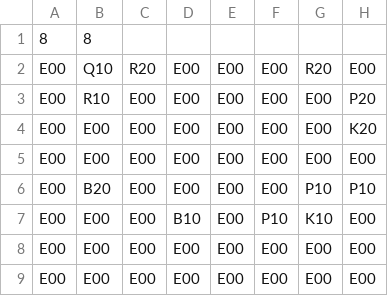
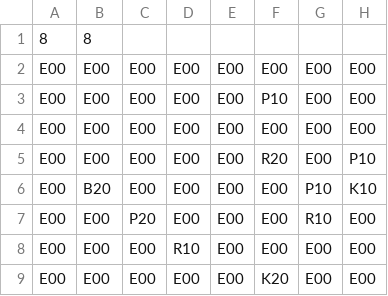
Before and after one commit to marcus-deans/Chess-Game, a CSV file: data/Puzzle1.csv, drawn as a sheet.

Commit message:
Revert "Added and tested puzzles CSV files"
This reverts commit 31f801af19efe66642adf9387dbc110fc55a102e.

```diff
--- a/data/Puzzle1.csv
+++ b/data/Puzzle1.csv
@@ -1,9 +1,9 @@
 8,8
-E00,Q10,R20,E00,E00,E00,R20,E00
-E00,R10,E00,E00,E00,E00,E00,P20
-E00,E00,E00,E00,E00,E00,E00,K20
 E00,E00,E00,E00,E00,E00,E00,E00
-E00,B20,E00,E00,E00,E00,P10,P10
-E00,E00,E00,B10,E00,P10,K10,E00
+E00,E00,E00,E00,E00,P10,E00,E00
 E00,E00,E00,E00,E00,E00,E00,E00
-E00,E00,E00,E00,E00,E00,E00,E00
+E00,E00,E00,E00,E00,R20,E00,P10
+E00,B20,E00,E00,E00,E00,P10,K10
+E00,E00,P20,E00,E00,E00,R10,E00
+E00,E00,E00,R10,E00,E00,E00,E00
+E00,E00,E00,E00,E00,K20,E00,E00
```
Also changed, not shown: 8 other files.
